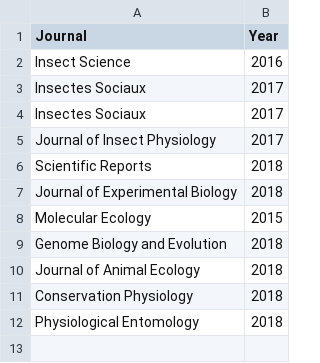
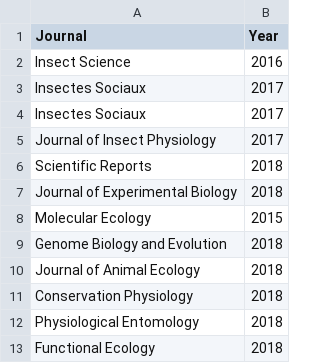
Before and after one commit to adnguyen/adnguyen.github.io, a CSV file: CV/External_Reviews.csv, drawn as a sheet; the diff names each change by its address in the sheet, - before the commit and + after, or states it on an @@ line.

Commit message:
Update CV/External_Reviews.csv

```diff
--- a/CV/External_Reviews.csv
+++ b/CV/External_Reviews.csv
+row 13: Functional Ecology | 2018
```
